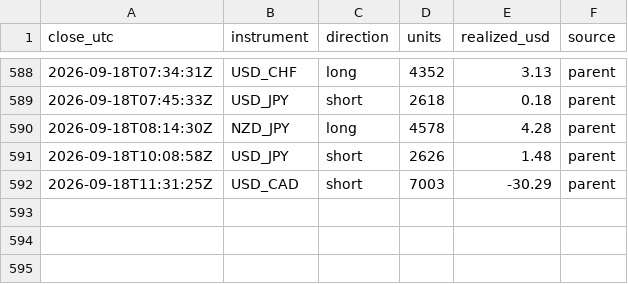
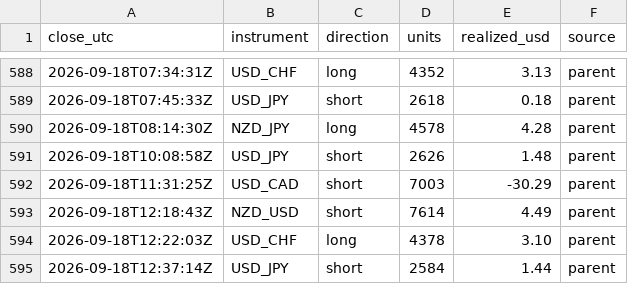
Before and after one commit to BrockStar3540/mr-scrooge-v6, a CSV file: livelog/trades.csv, drawn as a sheet; only a part is shown, gaps mark what is left out; the diff names each change by its address in the sheet, - before the commit and + after, or states it on an @@ line.

```diff
--- a/livelog/trades.csv
+++ b/livelog/trades.csv
+row 593: 2026-09-18T12:18:43Z | NZD_USD | short | 7614 | 4.49 | parent
+row 594: 2026-09-18T12:22:03Z | USD_CHF | long | 4378 | 3.10 | parent
+row 595: 2026-09-18T12:37:14Z | USD_JPY | short | 2584 | 1.44 | parent
```
Also changed, not shown: livelog/equity.csv, 3 other files.
